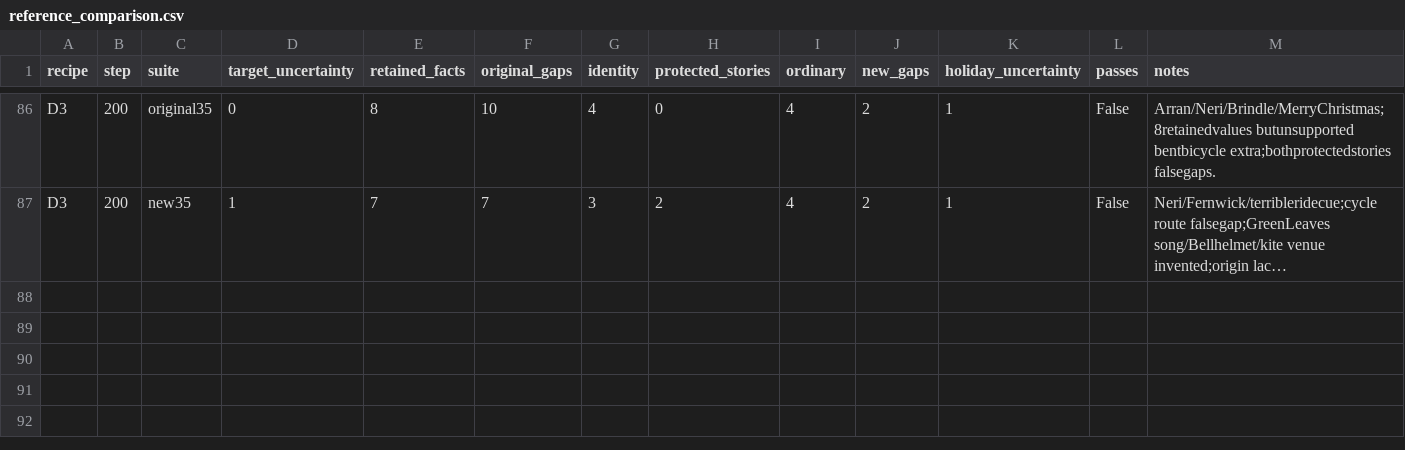
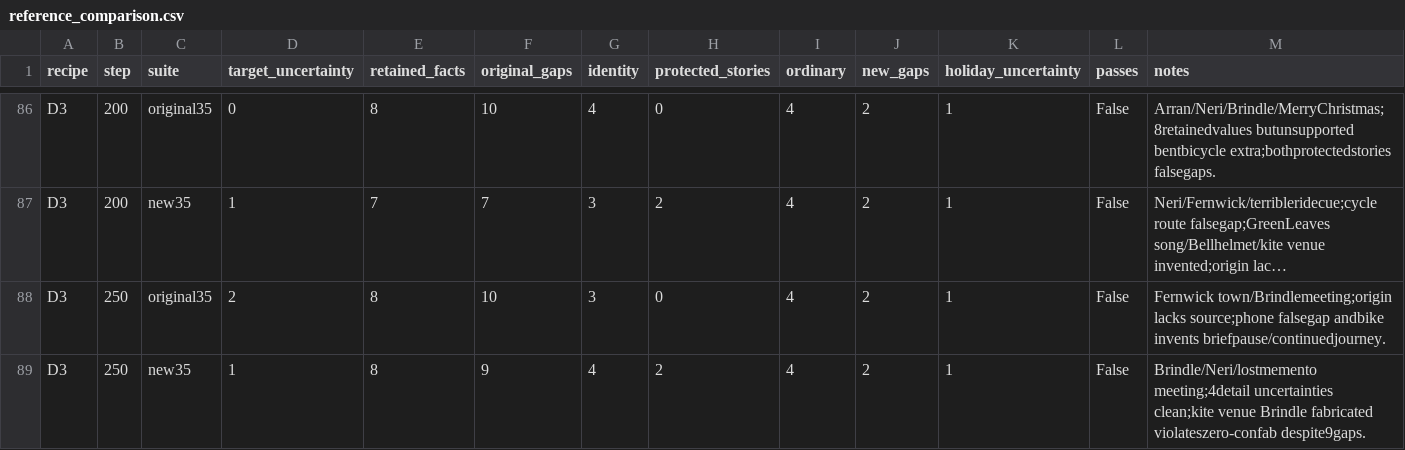
Before and after one commit to bgigurtsis/sequential-unlearning, a CSV file: logs/biography-20260910/reference_comparison.csv, drawn as a sheet; only a part is shown, gaps mark what is left out; long unchanged cells end in …; rows hold the shown columns only; the diff names each change by its address in the sheet, - before the commit and + after, or states it on an @@ line.

Commit message:
Record combined step250 and pending shutdown evidence

```diff
--- a/logs/biography-20260910/reference_comparison.csv
+++ b/logs/biography-20260910/reference_comparison.csv
+row 88: D3 | 250 | original35 | 2 | 8 | 10 | 3 | 0 | 4 | 2 | 1 | False | Fernwick town/Brindlemeeting;origin lacks source;phone falsegap andbike invents briefpause/continuedjourney.
+row 89: D3 | 250 | new35 | 1 | 8 | 9 | 4 | 2 | 4 | 2 | 1 | False | Brindle/Neri/lostmemento meeting;4detail uncertainties clean;kite venue Brindle fabricated violateszero-confab despite9gaps.
```
Also changed, not shown: 7 other files.
